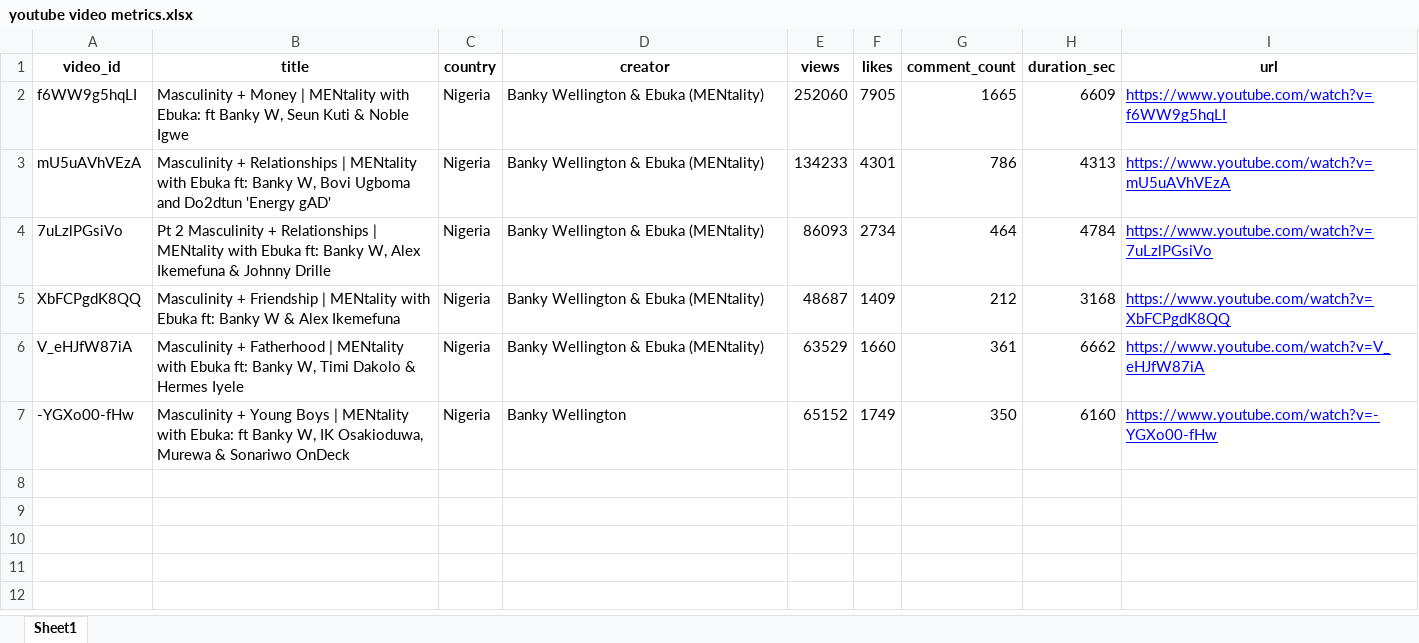
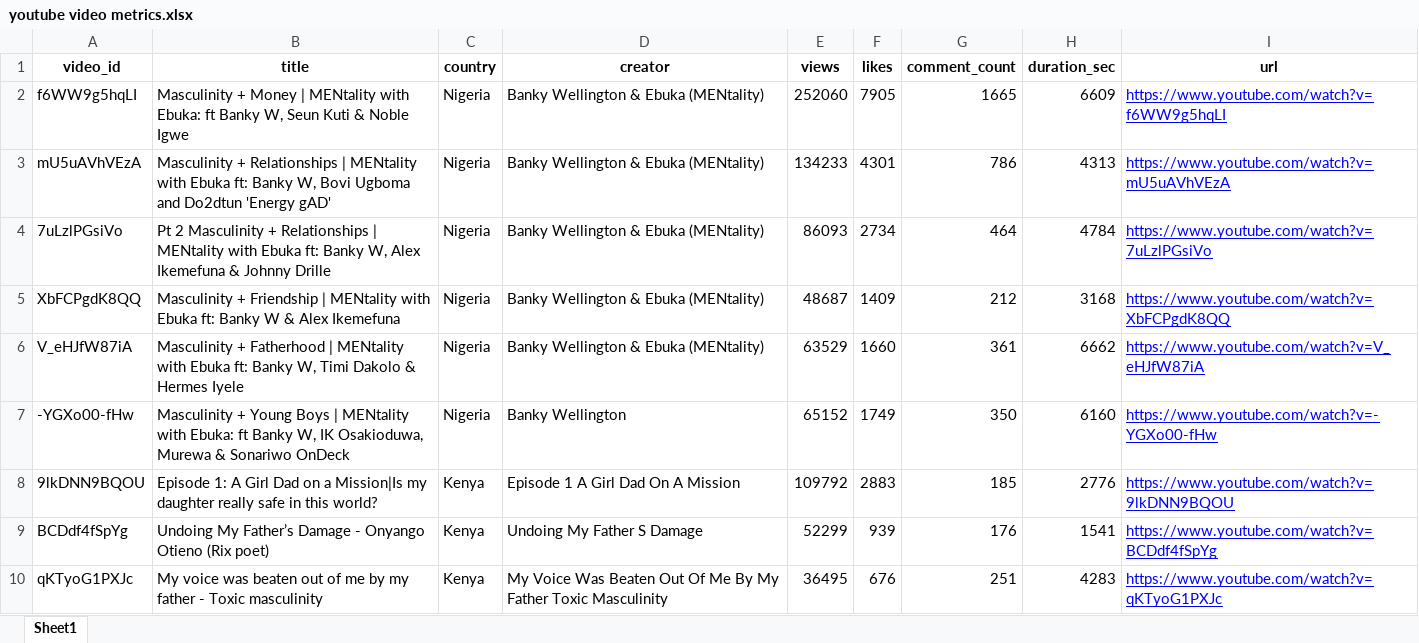
Before and after one commit to sushildalavi/Gates-Manfluencer-Project, an Excel workbook: Research Assets/Engagement Metrics/youtube video metrics.xlsx, sheet Sheet1, drawn as a sheet; values as stored, in another font and other column widths than the file's, no borders; the diff names each change by its address in the sheet, - before the commit and + after, or states it on an @@ line.

```diff
--- a/Research Assets/Engagement Metrics/youtube video metrics.xlsx (sheet Sheet1)
+++ b/Research Assets/Engagement Metrics/youtube video metrics.xlsx (sheet Sheet1)
+row 8: 9lkDNN9BQOU | Episode 1: A Girl Dad on a Mission|Is my daughter really safe in this world? | Kenya | Episode 1 A Girl Dad On A Mission | 109792 | 2883 | 185 | 2776 | https://www.youtube.com/watch?v=9lkDNN9BQOU
+row 9: BCDdf4fSpYg | Undoing My Father’s Damage - Onyango Otieno (Rix poet) | Kenya | Undoing My Father S Damage | 52299 | 939 | 176 | 1541 | https://www.youtube.com/watch?v=BCDdf4fSpYg
+row 10: qKTyoG1PXJc | My voice was beaten out of me by my father - Toxic masculinity | Kenya | My Voice Was Beaten Out Of Me By My Father Toxic Masculinity | 36495 | 676 | 251 | 4283 | https://www.youtube.com/watch?v=qKTyoG1PXJc
```
Also changed, not shown: Research Assets/Engagement Metrics/Nigeria/Engagement ContentAnalysis Merged.xlsx, Research Assets/Engagement Metrics/Nigeria/twitter post engagement.xlsx, 9 other files.
